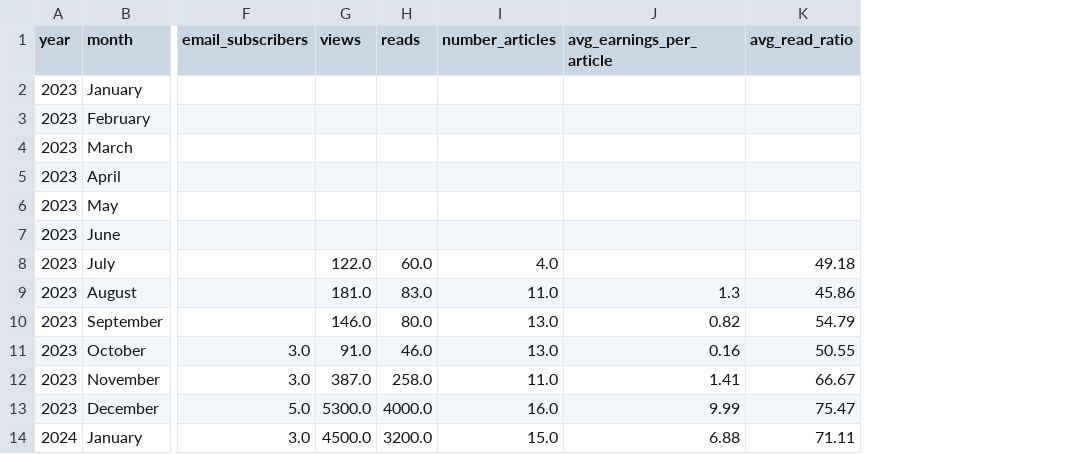
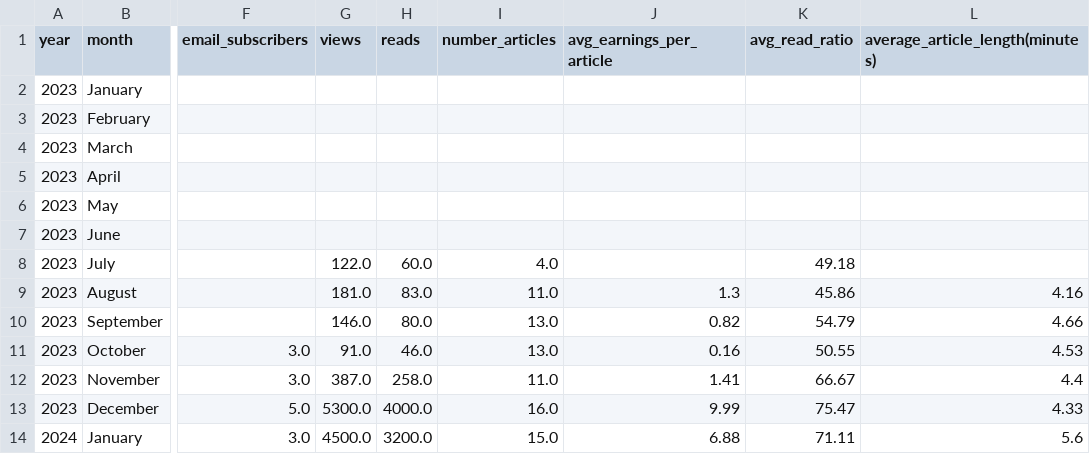
Before and after one commit to paul-trood/medium_earnings, a CSV file: medium_data.csv, drawn as a sheet; only a part is shown, gaps mark what is left out; the diff names each change by its address in the sheet, - before the commit and + after, or states it on an @@ line.

Commit message:
merged new data, updated a plot, commented new insights

```diff
--- a/medium_data.csv
+++ b/medium_data.csv
+column L (average_article_length(minutes)), rows 9-14: 4.16 | 4.66 | 4.53 | 4.4 | 4.33 | 5.6
```
Also changed, not shown: 3 other files.
